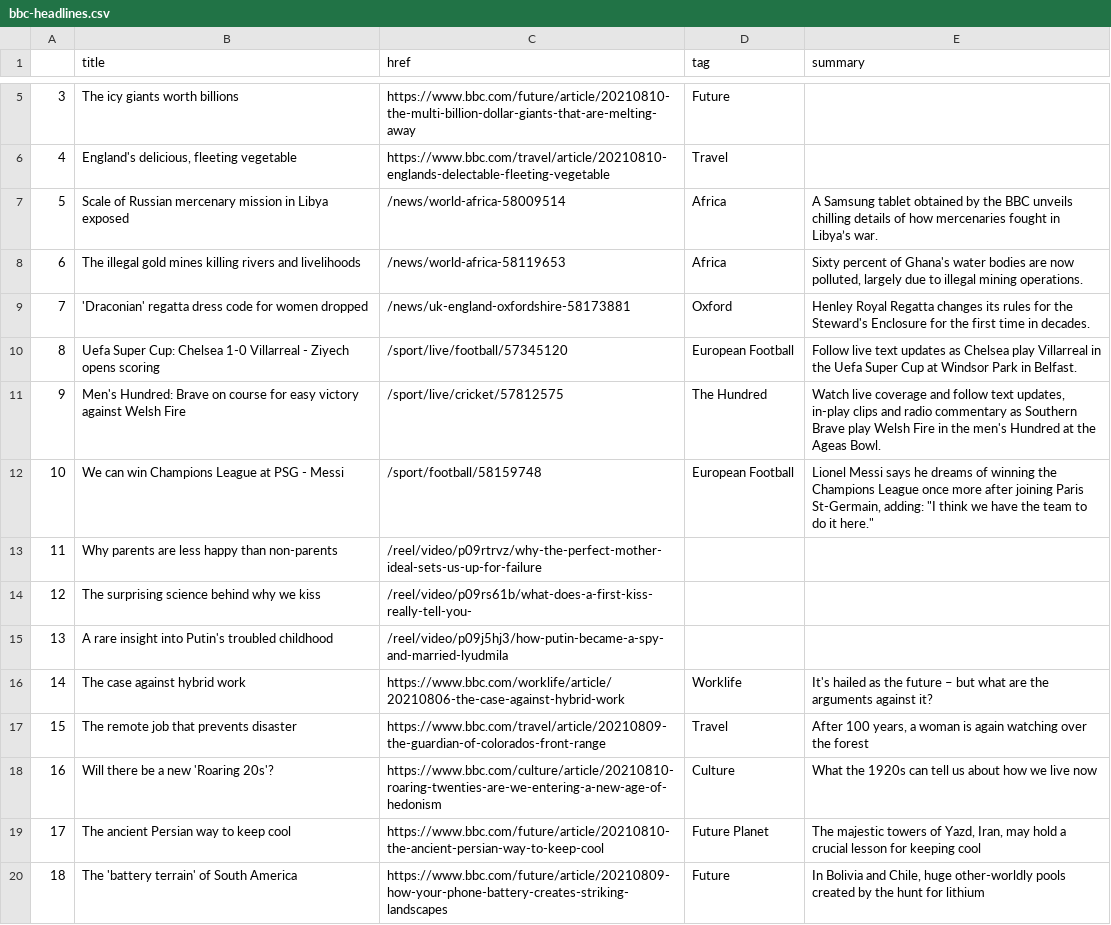
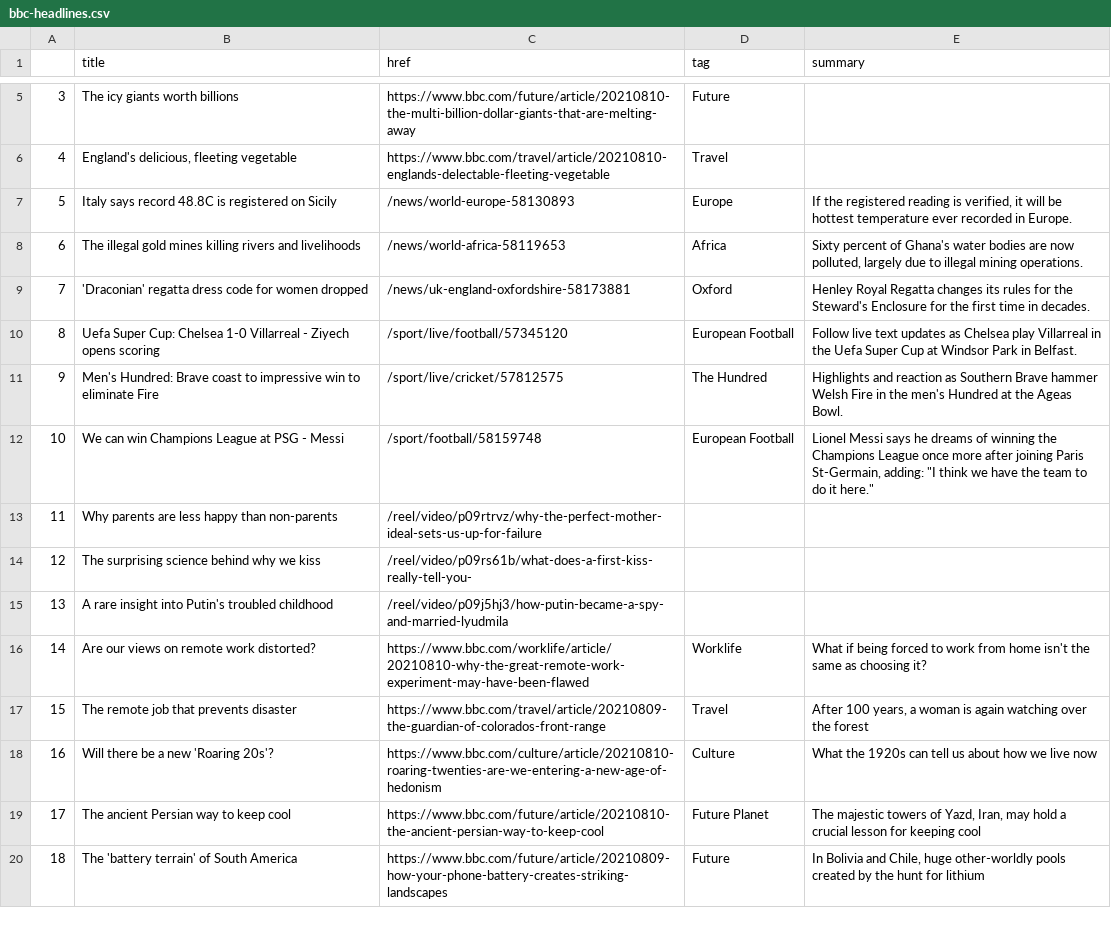
Before and after one commit to anth3lia/automatic-scraper, a CSV file: bbc-headlines.csv, drawn as a sheet; only a part is shown, gaps mark what is left out.

```diff
--- a/bbc-headlines.csv
+++ b/bbc-headlines.csv
@@ -6,3 +6,3 @@
 4,"England's delicious, fleeting vegetable",https://www.bbc.com/travel/article/20210810-englands-delectable-fleeting-vegetable,Travel,
-5,Scale of Russian mercenary mission in Libya exposed,/news/world-africa-58009514,Africa,A Samsung tablet obtained by the BBC unveils chilling details of how mercenaries fought in Libya’s war.
+5,Italy says record 48.8C is registered on Sicily,/news/world-europe-58130893,Europe,"If the registered reading is verified, it will be hottest temperature ever recorded in Europe."
 6,The illegal gold mines killing rivers and livelihoods,/news/world-africa-58119653,Africa,"Sixty percent of Ghana's water bodies are now polluted, largely due to illegal mining operations."
@@ -10,3 +10,3 @@
 8,Uefa Super Cup: Chelsea 1-0 Villarreal - Ziyech opens scoring,/sport/live/football/57345120,European Football,Follow live text updates as Chelsea play Villarreal in the Uefa Super Cup at Windsor Park in Belfast.
-9,Men's Hundred: Brave on course for easy victory against Welsh Fire,/sport/live/cricket/57812575,The Hundred,"Watch live coverage and follow text updates, in-play clips and radio commentary as Southern Brave play Welsh Fire in the men's Hundred at the Ageas Bowl."
+9,Men's Hundred: Brave coast to impressive win to eliminate Fire,/sport/live/cricket/57812575,The Hundred,Highlights and reaction as Southern Brave hammer Welsh Fire in the men's Hundred at the Ageas Bowl.
 10,We can win Champions League at PSG - Messi,/sport/football/58159748,European Football,"Lionel Messi says he dreams of winning the Champions League once more after joining Paris St-Germain, adding: ""I think we have the team to do it here."""
@@ -15,3 +15,3 @@
 13,A rare insight into Putin's troubled childhood,/reel/video/p09j5hj3/how-putin-became-a-spy-and-married-lyudmila,,
-14,The case against hybrid work,https://www.bbc.com/worklife/article/20210806-the-case-against-hybrid-work,Worklife,It's hailed as the future – but what are the arguments against it?
+14,Are our views on remote work distorted?,https://www.bbc.com/worklife/article/20210810-why-the-great-remote-work-experiment-may-have-been-flawed,Worklife,What if being forced to work from home isn't the same as choosing it?
 15,The remote job that prevents disaster,https://www.bbc.com/travel/article/20210809-the-guardian-of-colorados-front-range,Travel,"After 100 years, a woman is again watching over the forest"
```
